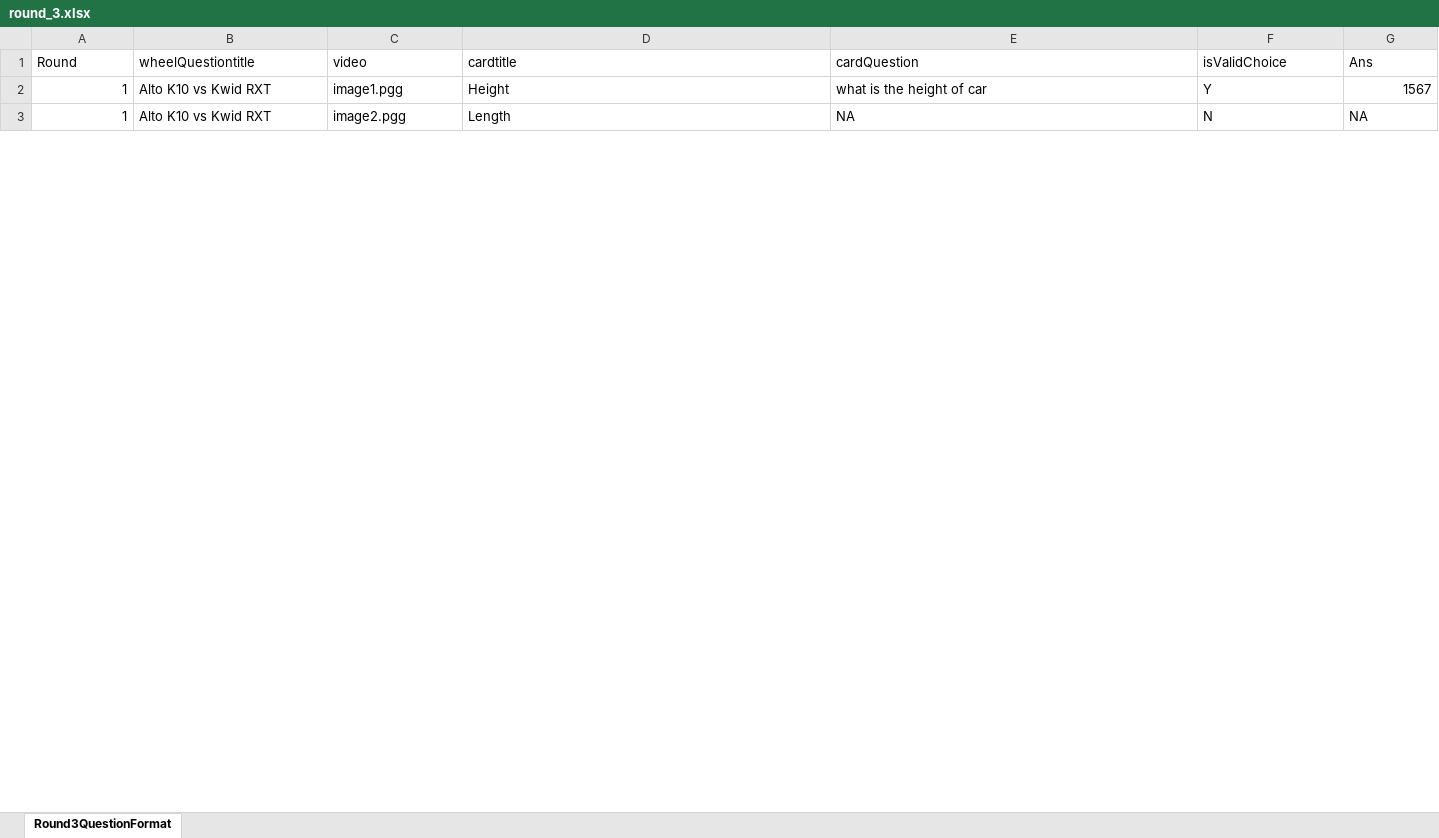
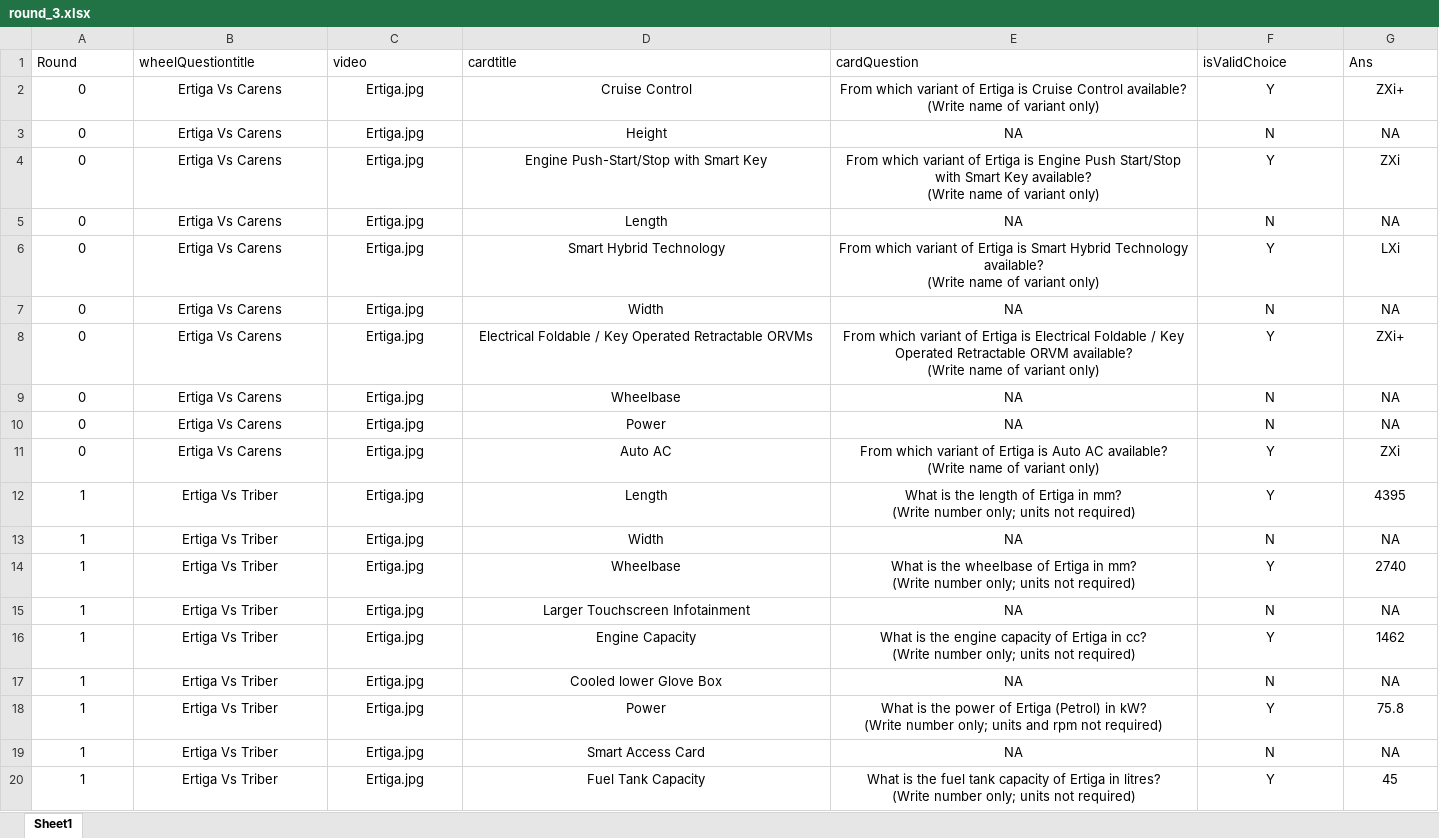
Before and after one commit to sameeraswal/Suzuki_Arena-1, an Excel workbook: api/scripts/files/round_3.xlsx, sheet Sheet1, drawn as a sheet; only a part is shown; values as stored, in another font and other column widths than the file's, no borders; charts and pictures not drawn; addresses are those after the commit; ↵ is a line break in a cell; the diff covers the shown part only; the diff names each change by its address in the sheet, - before the commit and + after, or states it on an @@ line.

Commit message:
Added script to add question for round3

```diff
--- a/api/scripts/files/round_3.xlsx (sheet Sheet1)
+++ b/api/scripts/files/round_3.xlsx (sheet Sheet1)
-sheet tab: Round3QuestionFormat
+sheet tab: Sheet1
+row 2: 0 | Ertiga Vs Carens | Ertiga.jpg | Cruise Control | From which variant of Ertiga is Cruise Control available? ↵ (Write name of variant only) | Y | ZXi+
+row 3: 0 | Ertiga Vs Carens | Ertiga.jpg | Height | NA | N | NA
+row 4: 0 | Ertiga Vs Carens | Ertiga.jpg | Engine Push-Start/Stop with Smart Key | From which variant of Ertiga is Engine Push Start/Stop with Smart Key available? ↵ (Write name of variant only) | Y | ZXi
+row 5: 0 | Ertiga Vs Carens | Ertiga.jpg | Length | NA | N | NA
+row 6: 0 | Ertiga Vs Carens | Ertiga.jpg | Smart Hybrid Technology | From which variant of Ertiga is Smart Hybrid Technology available? ↵ (Write name of variant only) | Y | LXi
+row 7: 0 | Ertiga Vs Carens | Ertiga.jpg | Width | NA | N | NA
+row 8: 0 | Ertiga Vs Carens | Ertiga.jpg | Electrical Foldable / Key Operated Retractable ORVMs | From which variant of Ertiga is Electrical Foldable / Key Operated Retractable ORVM available? ↵ (Write name of variant only) | Y | ZXi+
+row 9: 0 | Ertiga Vs Carens | Ertiga.jpg | Wheelbase | NA | N | NA
+row 10: 0 | Ertiga Vs Carens | Ertiga.jpg | Power | NA | N | NA
+row 11: 0 | Ertiga Vs Carens | Ertiga.jpg | Auto AC | From which variant of Ertiga is Auto AC available? ↵ (Write name of variant only) | Y | ZXi
-A12:A13 alignment: right
+A12:A13 alignment: center
-B12:B13 (wheelQuestiontitle): Alto K10 vs Kwid RXT
+B12:B13 (wheelQuestiontitle): Ertiga Vs Triber
-B12:F12 alignment: left
+B12:F12 alignment: center
-C12 (video): image1.pgg
+C12 (video): Ertiga.jpg
-D12 (cardtitle): Height
+D12 (cardtitle): Length
-E12 (cardQuestion): what is the height of car
+E12 (cardQuestion): What is the length of Ertiga in mm? ↵ (Write number only; units not required)
-G12 (Ans): 1567
+G12 (Ans): 4395
-G12 alignment: right
+G12 alignment: center
-B13:G13 alignment: left
+B13:G13 alignment: center
-C13 (video): image2.pgg
+C13 (video): Ertiga.jpg
-D13 (cardtitle): Length
+D13 (cardtitle): Width
+row 14: 1 | Ertiga Vs Triber | Ertiga.jpg | Wheelbase | What is the wheelbase of Ertiga in mm? ↵ (Write number only; units not required) | Y | 2740
+row 15: 1 | Ertiga Vs Triber | Ertiga.jpg | Larger Touchscreen Infotainment | NA | N | NA
+row 16: 1 | Ertiga Vs Triber | Ertiga.jpg | Engine Capacity | What is the engine capacity of Ertiga in cc? ↵ (Write number only; units not required) | Y | 1462
+row 17: 1 | Ertiga Vs Triber | Ertiga.jpg | Cooled lower Glove Box | NA | N | NA
+row 18: 1 | Ertiga Vs Triber | Ertiga.jpg | Power | What is the power of Ertiga (Petrol) in kW? ↵ (Write number only; units and rpm not required) | Y | 75.8
+row 19: 1 | Ertiga Vs Triber | Ertiga.jpg | Smart Access Card | NA | N | NA
+row 20: 1 | Ertiga Vs Triber | Ertiga.jpg | Fuel Tank Capacity | What is the fuel tank capacity of Ertiga in litres? ↵ (Write number only; units not required) | Y | 45
```
Also changed, not shown: 99 added rows, 8 edited cells and cell formats elsewhere in this sheet, 1 other file.
